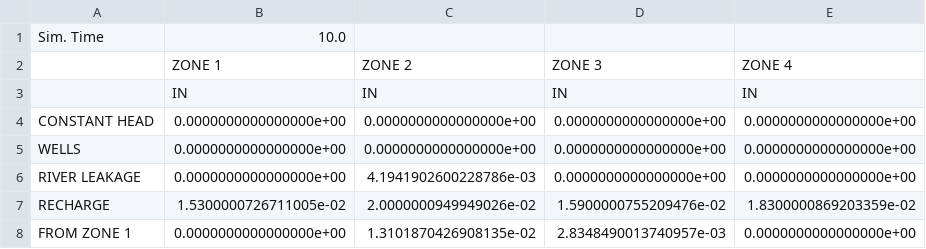
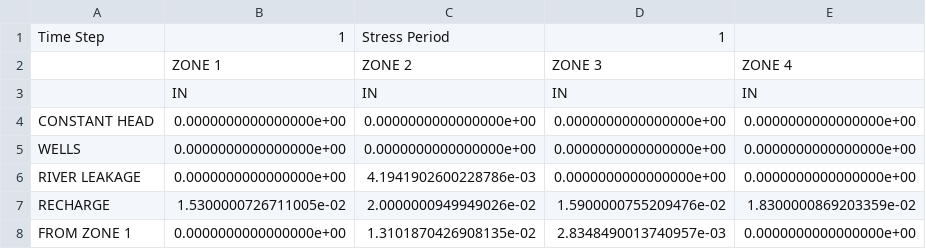
Before and after one commit to modflowpy/flopy, a CSV file: examples/data/zonbud_examples/zbud.csv, drawn as a sheet; only a part is shown; removed rows and columns are numbered as before the commit, all else as after; the diff names each change by its address in the sheet, - before the commit and + after, or states it on an @@ line.

Commit message:
Updated example notebook.

```diff
--- a/examples/data/zonbud_examples/zbud.csv
+++ b/examples/data/zonbud_examples/zbud.csv
-row 1: Sim. Time | 10.0
+row 1: Time Step | 1 | Stress Period | 1
```
Also changed, not shown: 1 other file.
